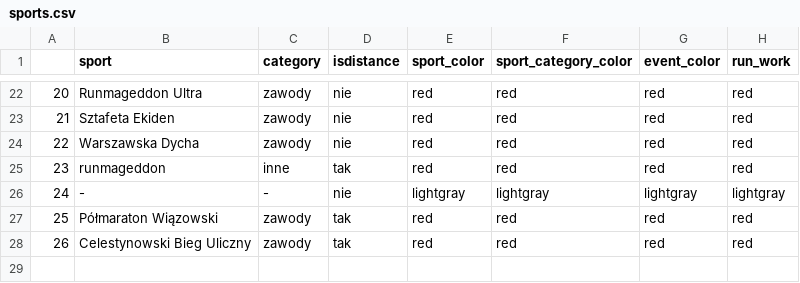
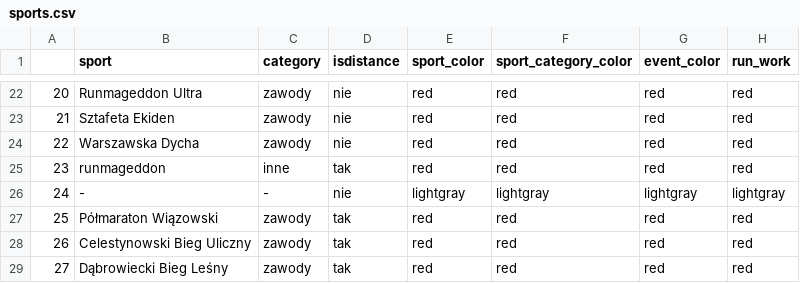
Before and after one commit to przemekolender/SportTracker, a CSV file: files/sports.csv, drawn as a sheet; only a part is shown, gaps mark what is left out.

```diff
--- a/files/sports.csv
+++ b/files/sports.csv
@@ -28 +28,2 @@
 26|Celestynowski Bieg Uliczny|zawody|tak|red|red|red|red
+27|Dąbrowiecki Bieg Leśny|zawody|tak|red|red|red|red
```
Also changed, not shown: files/calendar.csv, files/workouts.csv.
